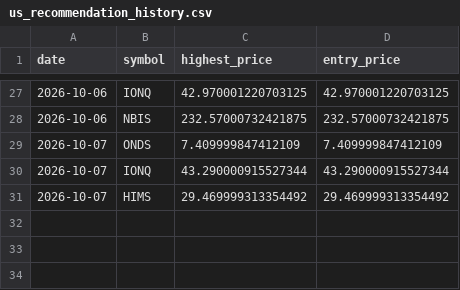
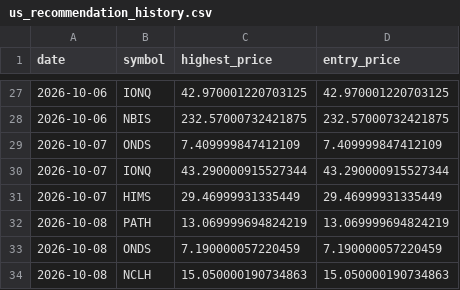
Before and after one commit to Stock-tsuboi/stock-screener, a CSV file: us_recommendation_history.csv, drawn as a sheet; only a part is shown, gaps mark what is left out.

```diff
--- a/us_recommendation_history.csv
+++ b/us_recommendation_history.csv
@@ -30,2 +30,5 @@ date,symbol,highest_price,entry_price
 2026-10-07,IONQ,43.290000915527344,43.290000915527344
-2026-10-07,HIMS,29.469999313354492,29.469999313354492
+2026-10-07,HIMS,29.46999931335449,29.46999931335449
+2026-10-08,PATH,13.069999694824219,13.069999694824219
+2026-10-08,ONDS,7.190000057220459,7.190000057220459
+2026-10-08,NCLH,15.050000190734863,15.050000190734863
```
